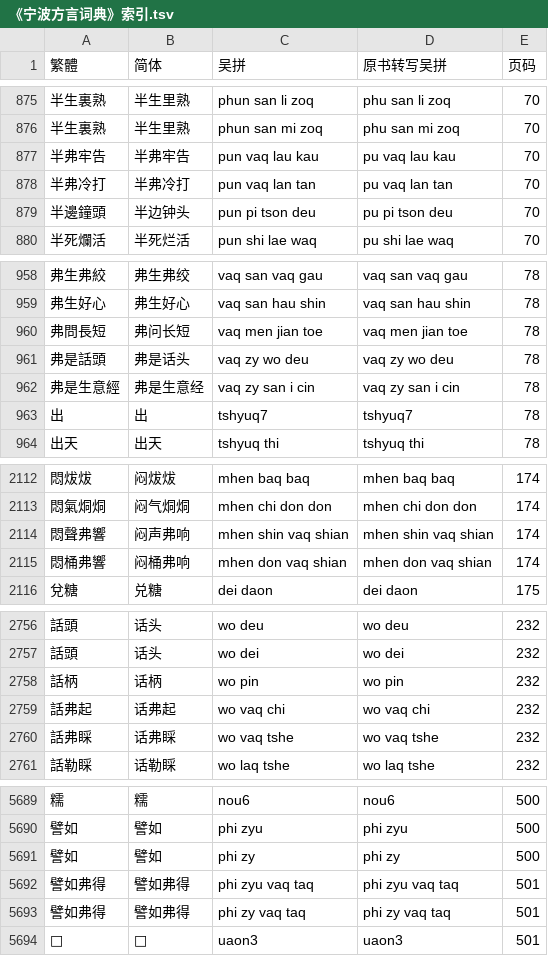
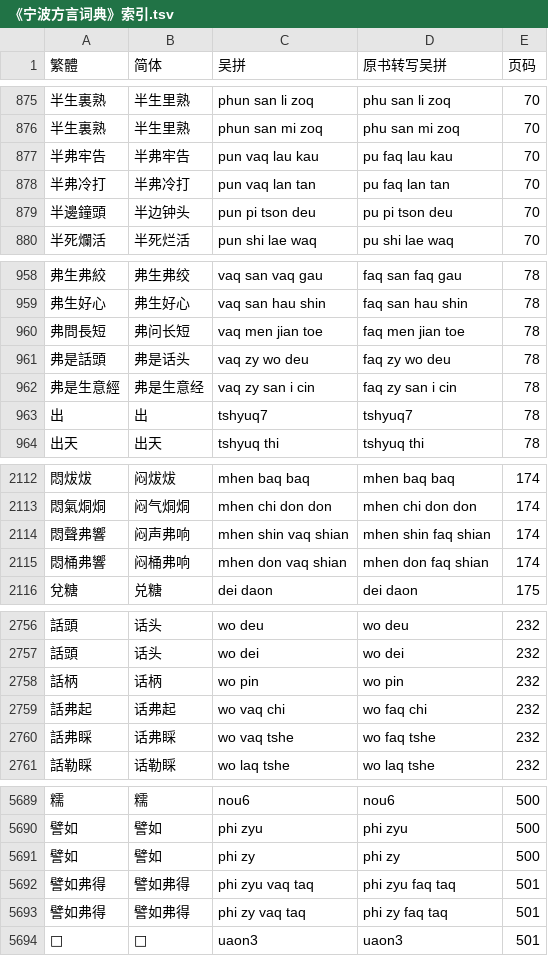
Before and after one commit to ionkaon/data, a TSV file: 《宁波方言词典》索引.tsv, drawn as a sheet; only a part is shown, gaps mark what is left out; the diff covers the shown part only.

```diff
--- a/《宁波方言词典》索引.tsv
+++ b/《宁波方言词典》索引.tsv
@@ -876,4 +876,4 @@
 半生裏熟	半生里熟	phun san mi zoq	phu san mi zoq	70
-半弗牢告	半弗牢告	pun vaq lau kau	pu vaq lau kau	70
-半弗冷打	半弗冷打	pun vaq lan tan	pu vaq lan tan	70
+半弗牢告	半弗牢告	pun vaq lau kau	pu faq lau kau	70
+半弗冷打	半弗冷打	pun vaq lan tan	pu faq lan tan	70
 半邊鐘頭	半边钟头	pun pi tson deu	pu pi tson deu	70
@@ -958,6 +958,6 @@
-弗生弗絞	弗生弗绞	vaq san vaq gau	vaq san vaq gau	78
-弗生好心	弗生好心	vaq san hau shin	vaq san hau shin	78
-弗問長短	弗问长短	vaq men jian toe	vaq men jian toe	78
-弗是話頭	弗是话头	vaq zy wo deu	vaq zy wo deu	78
-弗是生意經	弗是生意经	vaq zy san i cin	vaq zy san i cin	78
+弗生弗絞	弗生弗绞	vaq san vaq gau	faq san faq gau	78
+弗生好心	弗生好心	vaq san hau shin	faq san hau shin	78
+弗問長短	弗问长短	vaq men jian toe	faq men jian toe	78
+弗是話頭	弗是话头	vaq zy wo deu	faq zy wo deu	78
+弗是生意經	弗是生意经	vaq zy san i cin	faq zy san i cin	78
 出	出	tshyuq7	tshyuq7	78
@@ -2113,4 +2113,4 @@
 悶氣烔烔	闷气烔烔	mhen chi don don	mhen chi don don	174
-悶聲弗響	闷声弗响	mhen shin vaq shian	mhen shin vaq shian	174
-悶桶弗響	闷桶弗响	mhen don vaq shian	mhen don vaq shian	174
+悶聲弗響	闷声弗响	mhen shin vaq shian	mhen shin faq shian	174
+悶桶弗響	闷桶弗响	mhen don vaq shian	mhen don faq shian	174
 兌糖	兑糖	dei daon	dei daon	175
@@ -2758,4 +2758,4 @@
 話柄	话柄	wo pin	wo pin	232
-話弗起	话弗起	wo vaq chi	wo vaq chi	232
-話弗睬	话弗睬	wo vaq tshe	wo vaq tshe	232
+話弗起	话弗起	wo vaq chi	wo faq chi	232
+話弗睬	话弗睬	wo vaq tshe	wo faq tshe	232
 話勒睬	话勒睬	wo laq tshe	wo laq tshe	232
@@ -5691,4 +5691,4 @@
 譬如	譬如	phi zy	phi zy	500
-譬如弗得	譬如弗得	phi zyu vaq taq	phi zyu vaq taq	501
-譬如弗得	譬如弗得	phi zy vaq taq	phi zy vaq taq	501
+譬如弗得	譬如弗得	phi zyu vaq taq	phi zyu faq taq	501
+譬如弗得	譬如弗得	phi zy vaq taq	phi zy faq taq	501
 𪏙	𪏙	uaon3	uaon3	501
```
Also changed, not shown: 47 edited cells elsewhere in this file.
